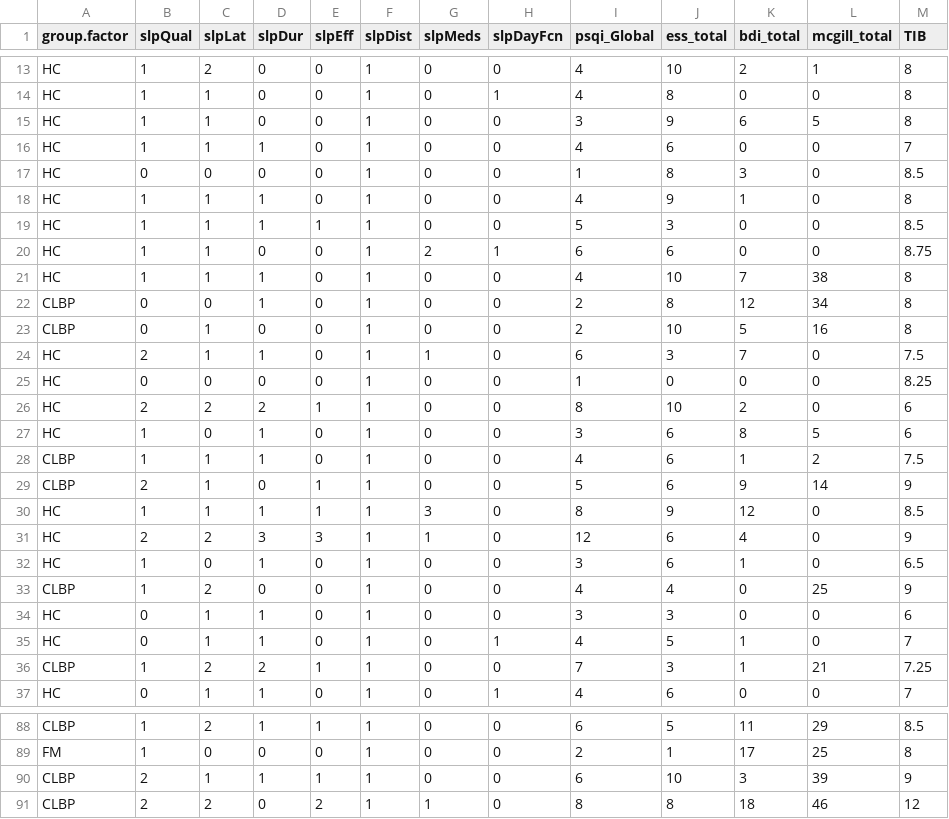
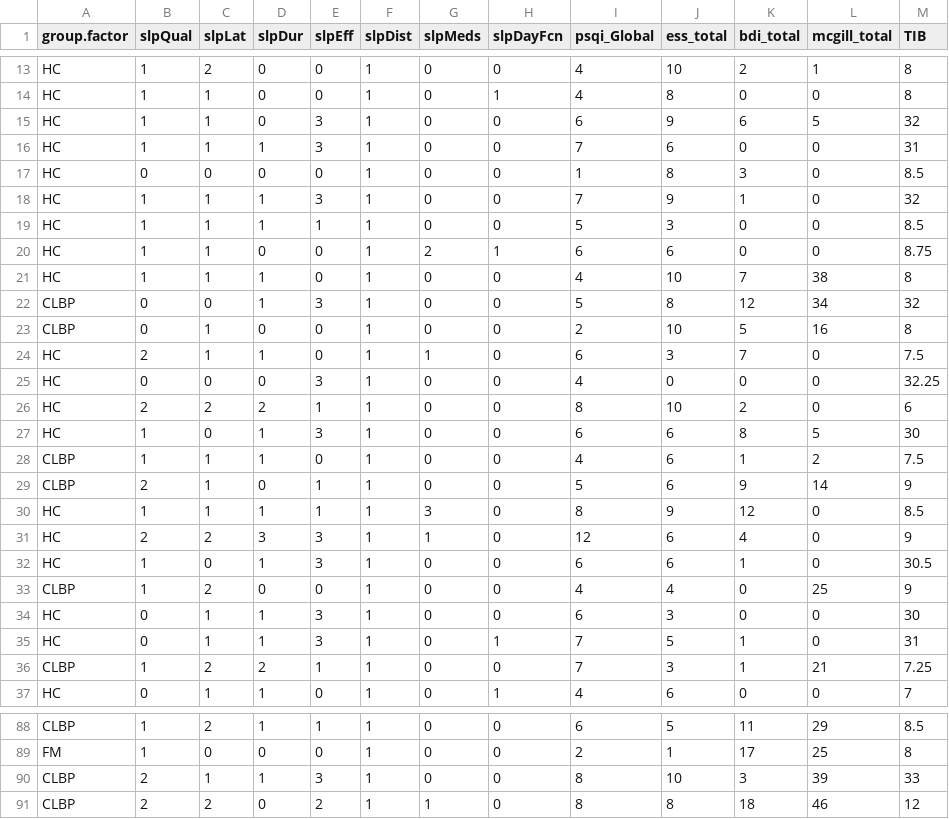
Before and after one commit to BrainStormCenter/Brad_PT, a CSV file: dat.SM.csv, drawn as a sheet; only a part is shown, gaps mark what is left out; the diff covers the shown part only.

```diff
--- a/dat.SM.csv
+++ b/dat.SM.csv
@@ -14,6 +14,6 @@ HC,1,2,0,0,1,0,0,4,10,2,1,8
 HC,1,1,0,0,1,0,1,4,8,0,0,8
-HC,1,1,0,0,1,0,0,3,9,6,5,8
-HC,1,1,1,0,1,0,0,4,6,0,0,7
+HC,1,1,0,3,1,0,0,6,9,6,5,32
+HC,1,1,1,3,1,0,0,7,6,0,0,31
 HC,0,0,0,0,1,0,0,1,8,3,0,8.5
-HC,1,1,1,0,1,0,0,4,9,1,0,8
+HC,1,1,1,3,1,0,0,7,9,1,0,32
 HC,1,1,1,1,1,0,0,5,3,0,0,8.5
@@ -21,8 +21,8 @@ HC,1,1,0,0,1,2,1,6,6,0,0,8.75
 HC,1,1,1,0,1,0,0,4,10,7,38,8
-CLBP,0,0,1,0,1,0,0,2,8,12,34,8
+CLBP,0,0,1,3,1,0,0,5,8,12,34,32
 CLBP,0,1,0,0,1,0,0,2,10,5,16,8
 HC,2,1,1,0,1,1,0,6,3,7,0,7.5
-HC,0,0,0,0,1,0,0,1,0,0,0,8.25
+HC,0,0,0,3,1,0,0,4,0,0,0,32.25
 HC,2,2,2,1,1,0,0,8,10,2,0,6
-HC,1,0,1,0,1,0,0,3,6,8,5,6
+HC,1,0,1,3,1,0,0,6,6,8,5,30
 CLBP,1,1,1,0,1,0,0,4,6,1,2,7.5
@@ -31,6 +31,6 @@ HC,1,1,1,1,1,3,0,8,9,12,0,8.5
 HC,2,2,3,3,1,1,0,12,6,4,0,9
-HC,1,0,1,0,1,0,0,3,6,1,0,6.5
+HC,1,0,1,3,1,0,0,6,6,1,0,30.5
 CLBP,1,2,0,0,1,0,0,4,4,0,25,9
-HC,0,1,1,0,1,0,0,3,3,0,0,6
-HC,0,1,1,0,1,0,1,4,5,1,0,7
+HC,0,1,1,3,1,0,0,6,3,0,0,30
+HC,0,1,1,3,1,0,1,7,5,1,0,31
 CLBP,1,2,2,1,1,0,0,7,3,1,21,7.25
@@ -89,3 +89,3 @@ CLBP,1,2,1,1,1,0,0,6,5,11,29,8.5
 FM,1,0,0,0,1,0,0,2,1,17,25,8
-CLBP,2,1,1,1,1,0,0,6,10,3,39,9
+CLBP,2,1,1,3,1,0,0,8,10,3,39,33
 CLBP,2,2,0,2,1,1,0,8,8,18,46,12
```
Also changed, not shown: 107 edited cells elsewhere in this file, PSQI_rawData_2020-04-27_15-11.csv, PSQI_scored_2020-04-27_15-11.csv, 16 other files.
